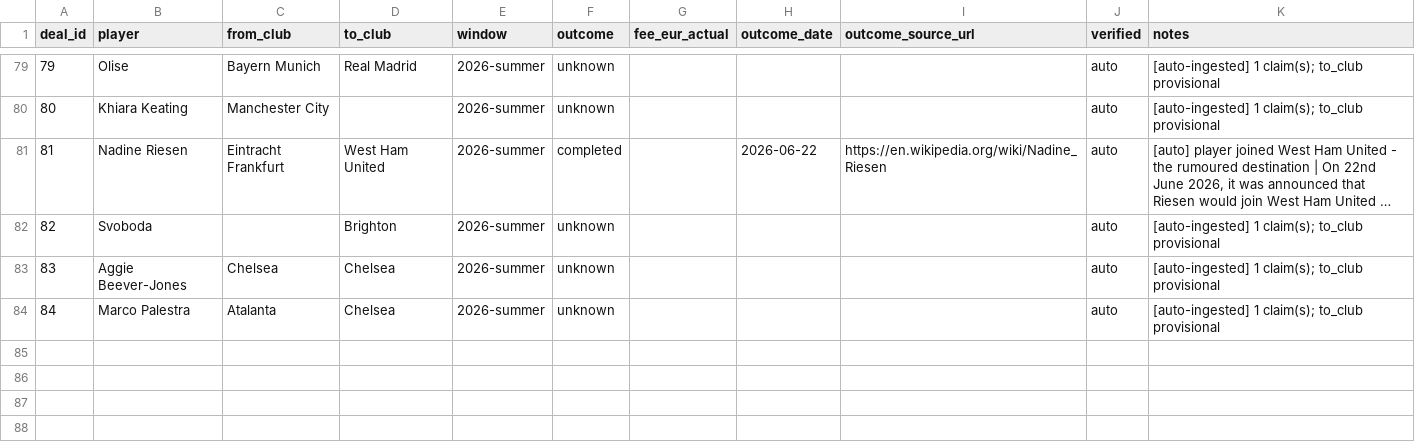
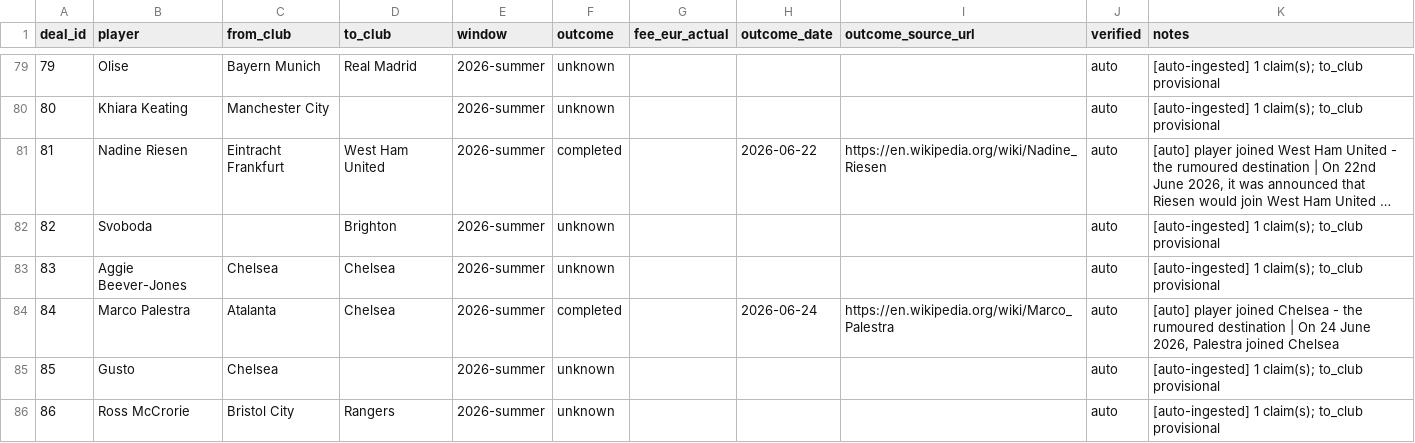
Before and after one commit to har27il/transfer-truth, a CSV file: ground-truth/deals.csv, drawn as a sheet; only a part is shown, gaps mark what is left out; long unchanged cells end in ….

```diff
--- a/ground-truth/deals.csv
+++ b/ground-truth/deals.csv
@@ -83,2 +83,4 @@ deal_id,player,from_club,to_club,window,outcome,fee_eur_actual,outcome_date,outc
 83,Aggie Beever-Jones,Chelsea,Chelsea,2026-summer,unknown,,,,auto,[auto-ingested] 1 claim(s); to_club provisional
-84,Marco Palestra,Atalanta,Chelsea,2026-summer,unknown,,,,auto,[auto-ingested] 1 claim(s); to_club provisional
+84,Marco Palestra,Atalanta,Chelsea,2026-summer,completed,,2026-06-24,https://en.wikipedia.org/wiki/Marco_Palestra,auto,"[auto] player joined Chelsea - the rumoured destination | On 24 June 2026, Palestra joined Chelsea"
+85,Gusto,Chelsea,,2026-summer,unknown,,,,auto,[auto-ingested] 1 claim(s); to_club provisional
+86,Ross McCrorie,Bristol City,Rangers,2026-summer,unknown,,,,auto,[auto-ingested] 1 claim(s); to_club provisional
```
Also changed, not shown: 2 other files.
